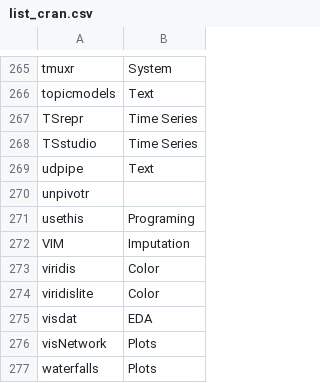
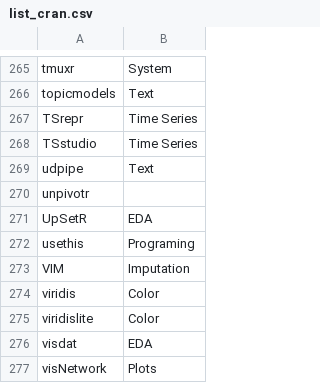
Before and after one commit to verajosemanuel/tidyviz, a CSV file: Docs/list_cran.csv, drawn as a sheet; only a part is shown, gaps mark what is left out; the shorter side is filled out with more unchanged rows.

```diff
--- a/Docs/list_cran.csv
+++ b/Docs/list_cran.csv
@@ -270,2 +270,3 @@ udpipe;Text
 unpivotr;
+UpSetR;EDA
 usethis;Programing
```
Also changed, not shown: Docs/list_github.csv, 1 other file.
